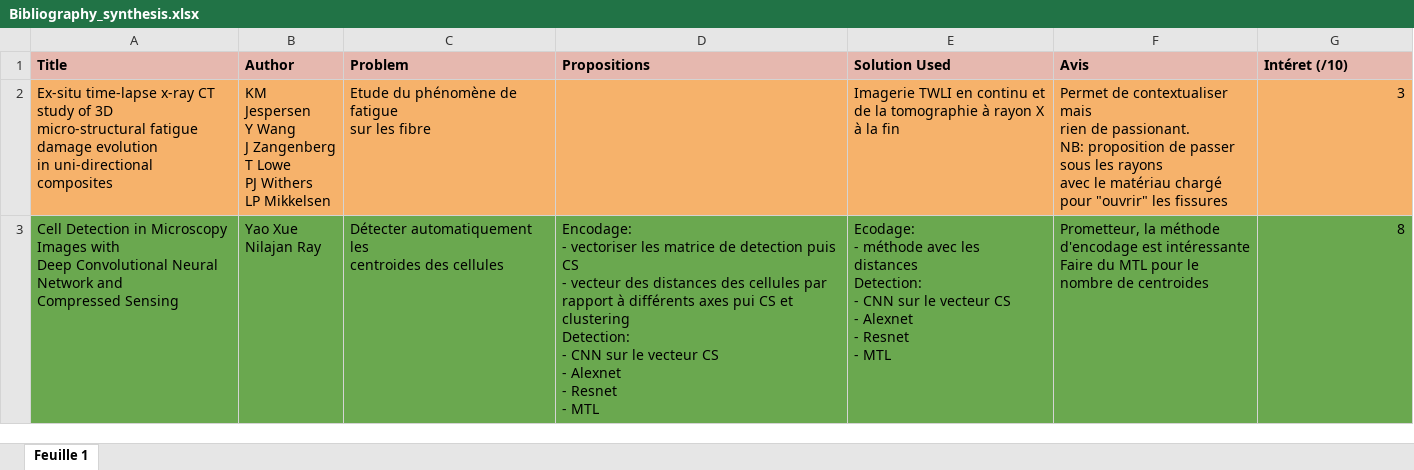
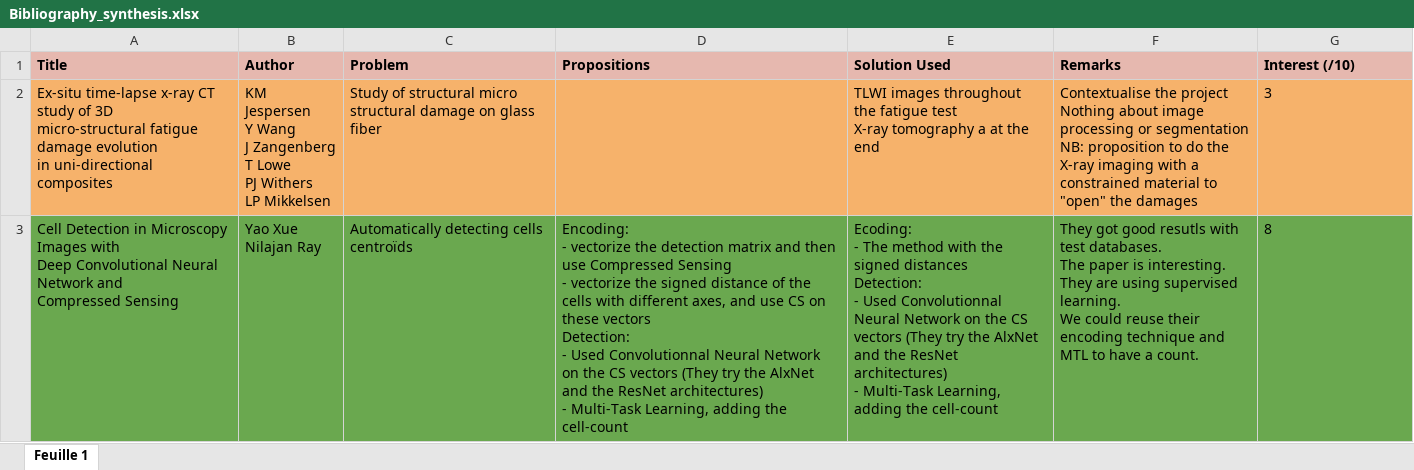
Before and after one commit to JlnZhou/Safran_projet, an Excel workbook: Bibiography/Bibliography_synthesis.xlsx, sheet Feuille 1, drawn as a sheet; only a part is shown; values as stored, in another font and other column widths than the file's, no borders; ↵ is a line break in a cell; the diff covers the shown part only; the diff names each change by its address in the sheet, - before the commit and + after, or states it on an @@ line.

```diff
--- a/Bibiography/Bibliography_synthesis.xlsx (sheet Feuille 1)
+++ b/Bibiography/Bibliography_synthesis.xlsx (sheet Feuille 1)
-F1: Avis
+F1: Remarks
-G1: Intéret (/10)
+G1: Interest (/10)
-C2 (Problem): Etude du phénomène de fatigue ↵ sur les fibre
+C2 (Problem): Study of structural micro structural damage on glass fiber
-E2 (Solution Used): Imagerie TWLI en continu et ↵ de la tomographie à rayon X à la fin
+E2 (Solution Used): TLWI images throughout the fatigue test ↵ X-ray tomography a at the end
-F2 (Remarks): Permet de contextualiser mais ↵ rien de passionant. ↵ NB: proposition de passer sous les rayons ↵ avec le matériau chargé pour "ouvrir" les fissures
+F2 (Remarks): Contextualise the project ↵ Nothing about image processing or segmentation ↵ NB: proposition to do the X-ray imaging with a ↵ constrained material to "open" the damages
-G2:G3 alignment: right
+G2:G3 alignment: left
-C3 (Problem): Détecter automatiquement les ↵ centroides des cellules
+C3 (Problem): Automatically detecting cells ↵ centroïds
-D3 (Propositions): Encodage: ↵ - vectoriser les matrice de detection puis CS ↵ - vecteur des distances des cellules par rapport à différents axes pui CS et clustering ↵ Detection: ↵ - CNN sur le vecteur CS ↵ - Alexnet ↵ - Resnet ↵ - MTL
+D3 (Propositions): Encoding: ↵ - vectorize the detection matrix and then use Compressed Sensing ↵ - vectorize the signed distance of the cells with different axes, and use CS on these vectors ↵ Detection: ↵ - Used Convolutionnal Neural Network on the CS vectors (They try the AlxNet and the ResNet architectures) ↵ - Multi-Task Learning, adding the cell-count
-E3 (Solution Used): Ecodage: ↵ - méthode avec les distances ↵ Detection: ↵ - CNN sur le vecteur CS ↵ - Alexnet ↵ - Resnet ↵ - MTL
+E3 (Solution Used): Ecoding: ↵ - The method with the signed distances ↵ Detection: ↵ - Used Convolutionnal Neural Network on the CS vectors (They try the AlxNet and the ResNet architectures) ↵ - Multi-Task Learning, adding the cell-count
-F3 (Remarks): Prometteur, la méthode d'encodage est intéressante ↵ Faire du MTL pour le nombre de centroides
+F3 (Remarks): They got good resutls with test databases. ↵ The paper is interesting. ↵ They are using supervised learning. ↵ We could reuse their encoding technique and MTL to have a count.
```
Also changed, not shown: 1 removed row, 13 edited cells and cell formats elsewhere in this sheet, 5 other files.
